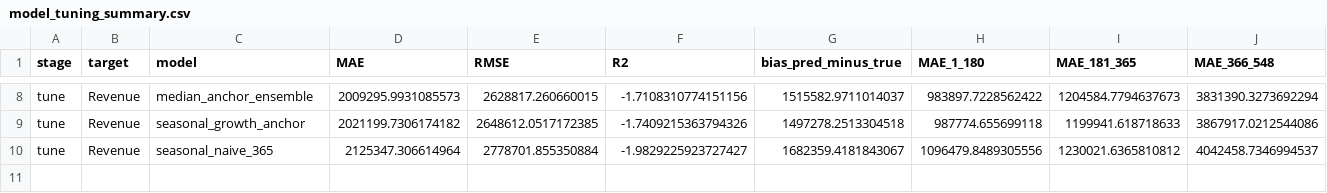
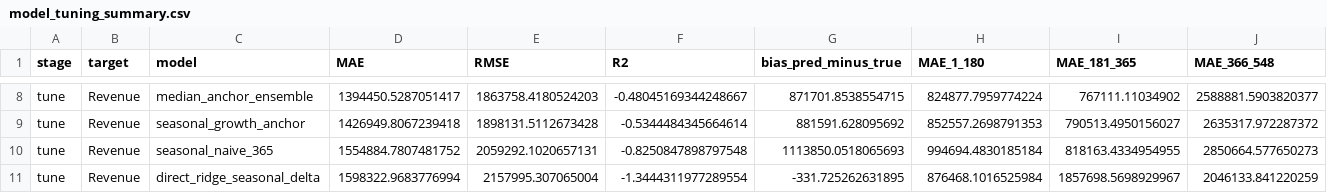
Before and after one commit to huytdqhe180383/Datathon_2026_Vin, a CSV file: reports/forecasting/validation/model_tuning_summary.csv, drawn as a sheet; only a part is shown, gaps mark what is left out; the diff covers the shown part only; the diff names each change by its address in the sheet, - before the commit and + after, or states it on an @@ line.

```diff
--- a/reports/forecasting/validation/model_tuning_summary.csv
+++ b/reports/forecasting/validation/model_tuning_summary.csv
-D8 (MAE): 2009295.9931085573
+D8 (MAE): 1394450.5287051417
-E8 (RMSE): 2628817.260660015
+E8 (RMSE): 1863758.4180524203
-F8 (R2): -1.7108310774151156
+F8 (R2): -0.48045169344248667
-G8 (bias_pred_minus_true): 1515582.9711014037
+G8 (bias_pred_minus_true): 871701.8538554715
-H8 (MAE_1_180): 983897.7228562422
+H8 (MAE_1_180): 824877.7959774224
-I8 (MAE_181_365): 1204584.7794637673
+I8 (MAE_181_365): 767111.11034902
-J8 (MAE_366_548): 3831390.3273692294
+J8 (MAE_366_548): 2588881.5903820377
-D9 (MAE): 2021199.7306174182
+D9 (MAE): 1426949.8067239418
-E9 (RMSE): 2648612.0517172385
+E9 (RMSE): 1898131.5112673428
-F9 (R2): -1.7409215363794326
+F9 (R2): -0.5344484345664614
-G9 (bias_pred_minus_true): 1497278.2513304518
+G9 (bias_pred_minus_true): 881591.628095692
-H9 (MAE_1_180): 987774.655699118
+H9 (MAE_1_180): 852557.2698791353
-I9 (MAE_181_365): 1199941.618718633
+I9 (MAE_181_365): 790513.4950156027
-J9 (MAE_366_548): 3867917.0212544086
+J9 (MAE_366_548): 2635317.972287372
-D10 (MAE): 2125347.306614964
+D10 (MAE): 1554884.7807481752
-E10 (RMSE): 2778701.855350884
+E10 (RMSE): 2059292.1020657131
-F10 (R2): -1.9829225923727427
+F10 (R2): -0.8250847898797548
-G10 (bias_pred_minus_true): 1682359.4181843067
+G10 (bias_pred_minus_true): 1113850.0518065693
-H10 (MAE_1_180): 1096479.8489305556
+H10 (MAE_1_180): 994694.4830185184
-I10 (MAE_181_365): 1230021.6365810812
+I10 (MAE_181_365): 818163.4334954955
-J10 (MAE_366_548): 4042458.7346994537
+J10 (MAE_366_548): 2850664.577650273
+row 11: tune | Revenue | direct_ridge_seasonal_delta | 1598322.9683776994 | 2157995.307065004 | -1.3444311977289554 | -331.725262631895 | 876468.1016525984 | 1857698.5698929967 | 2046133.841220259
```
Also changed, not shown: 2 added rows, 2 removed rows and 28 edited cells elsewhere in this file, reports/forecasting/validation/model_comparison.csv, reports/forecasting/validation/model_comparison_summary.csv, 42 other files.
